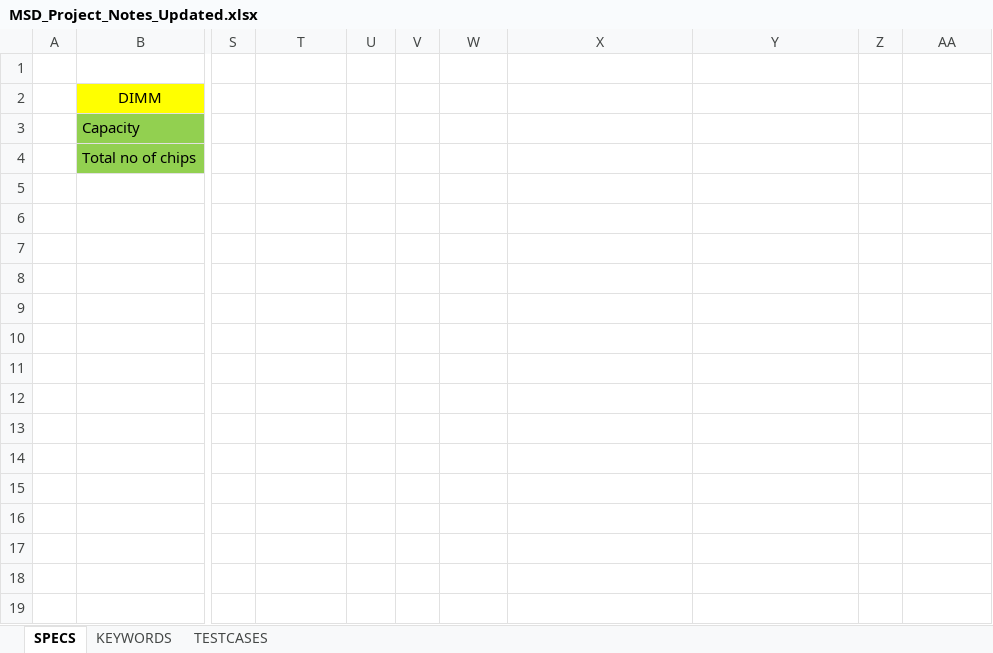
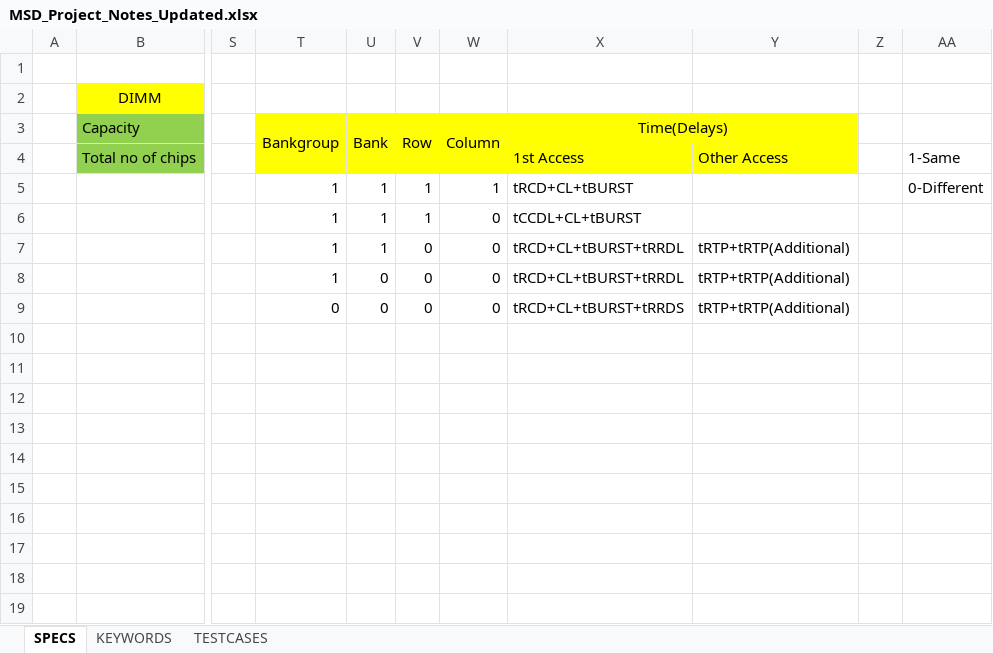
Before and after one commit to MSD-Project-PDX/MSD, an Excel workbook: TESTCASES/MSD_Project_Notes_Updated.xlsx, sheet SPECS, drawn as a sheet; only a part is shown, gaps mark what is left out; values as stored, in another font and other column widths than the file's, no borders; the diff names each change by its address in the sheet, - before the commit and + after, or states it on an @@ line.

Commit message:
Testcases

```diff
--- a/TESTCASES/MSD_Project_Notes_Updated.xlsx (sheet SPECS)
+++ b/TESTCASES/MSD_Project_Notes_Updated.xlsx (sheet SPECS)
-T3: (empty)
+T3: Bankgroup
-T3:Y4 fill: none
+T3:Y4 fill: #FFFF00
+T3:T4 merged
-U3: (empty)
+U3: Bank
+U3:U4 merged
-V3: (empty)
+V3: Row
+V3:V4 merged
-W3: (empty)
+W3: Column
+W3:W4 merged
-X3: (empty)
+X3: Time(Delays)
+X3:Y3 merged
-X4: (empty)
+X4: 1st Access
-Y4: (empty)
+Y4: Other Access
-AA4: (empty)
+AA4: 1-Same
-T5:T8: (empty)
+T5:T8: 1
-U5:U7: (empty)
+U5:U7: 1
-V5:V6: (empty)
+V5:V6: 1
-W5: (empty)
+W5: 1
-X5: (empty)
+X5: tRCD+CL+tBURST
-AA5: (empty)
+AA5: 0-Different
-W6:W9: (empty)
+W6:W9: 0
-X6: (empty)
+X6: tCCDL+CL+tBURST
-V7:V9: (empty)
+V7:V9: 0
-X7:X8: (empty)
+X7:X8: tRCD+CL+tBURST+tRRDL
-Y7:Y9: (empty)
+Y7:Y9: tRTP+tRTP(Additional)
-U8:U9: (empty)
+U8:U9: 0
-T9: (empty)
+T9: 0
-X9: (empty)
+X9: tRCD+CL+tBURST+tRRDS
```
